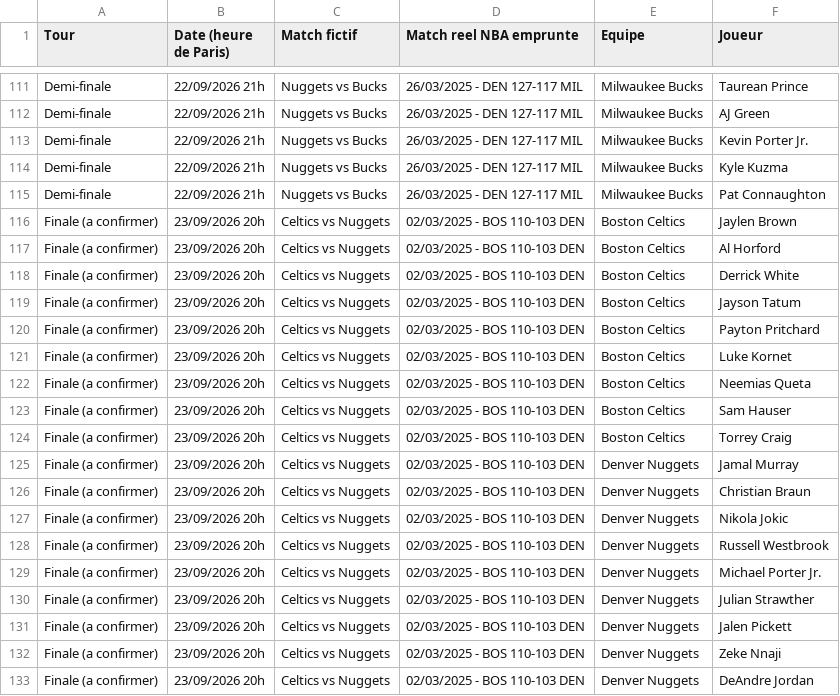
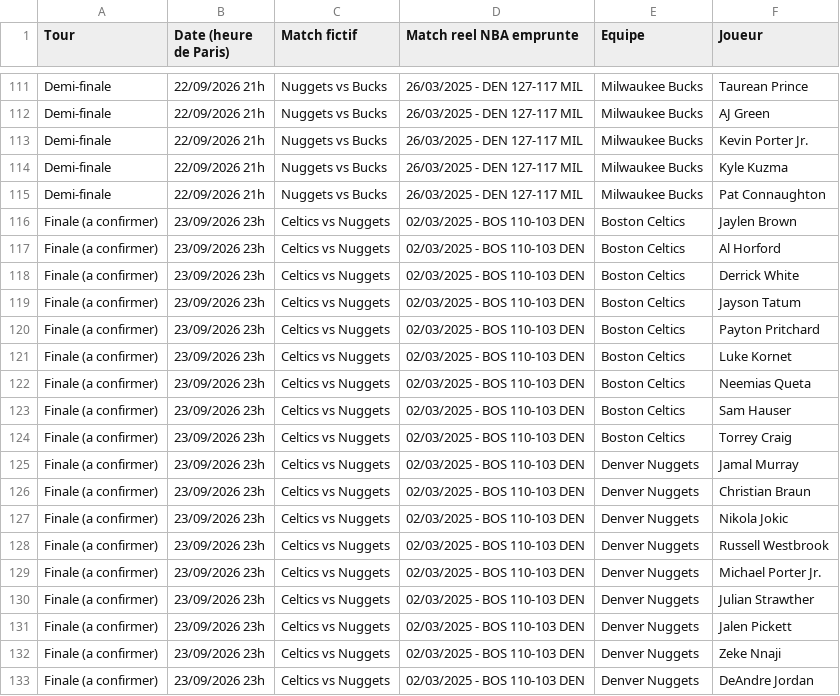
Before and after one commit to lenoirmath122-dev/nba-pronos, a CSV file: Cadrage/Suivi/NBA_CUP_ALPHA_EFFECTIFS.csv, drawn as a sheet; only a part is shown, gaps mark what is left out.

```diff
--- a/Cadrage/Suivi/NBA_CUP_ALPHA_EFFECTIFS.csv
+++ b/Cadrage/Suivi/NBA_CUP_ALPHA_EFFECTIFS.csv
@@ -115,19 +115,19 @@ Demi-finale;22/09/2026 21h;Nuggets vs Bucks;26/03/2025 - DEN 127-117 MIL;Milwauk
 Demi-finale;22/09/2026 21h;Nuggets vs Bucks;26/03/2025 - DEN 127-117 MIL;Milwaukee Bucks;Pat Connaughton
-Finale (a confirmer);23/09/2026 20h;Celtics vs Nuggets;02/03/2025 - BOS 110-103 DEN;Boston Celtics;Jaylen Brown
-Finale (a confirmer);23/09/2026 20h;Celtics vs Nuggets;02/03/2025 - BOS 110-103 DEN;Boston Celtics;Al Horford
-Finale (a confirmer);23/09/2026 20h;Celtics vs Nuggets;02/03/2025 - BOS 110-103 DEN;Boston Celtics;Derrick White
-Finale (a confirmer);23/09/2026 20h;Celtics vs Nuggets;02/03/2025 - BOS 110-103 DEN;Boston Celtics;Jayson Tatum
-Finale (a confirmer);23/09/2026 20h;Celtics vs Nuggets;02/03/2025 - BOS 110-103 DEN;Boston Celtics;Payton Pritchard
-Finale (a confirmer);23/09/2026 20h;Celtics vs Nuggets;02/03/2025 - BOS 110-103 DEN;Boston Celtics;Luke Kornet
-Finale (a confirmer);23/09/2026 20h;Celtics vs Nuggets;02/03/2025 - BOS 110-103 DEN;Boston Celtics;Neemias Queta
-Finale (a confirmer);23/09/2026 20h;Celtics vs Nuggets;02/03/2025 - BOS 110-103 DEN;Boston Celtics;Sam Hauser
-Finale (a confirmer);23/09/2026 20h;Celtics vs Nuggets;02/03/2025 - BOS 110-103 DEN;Boston Celtics;Torrey Craig
-Finale (a confirmer);23/09/2026 20h;Celtics vs Nuggets;02/03/2025 - BOS 110-103 DEN;Denver Nuggets;Jamal Murray
-Finale (a confirmer);23/09/2026 20h;Celtics vs Nuggets;02/03/2025 - BOS 110-103 DEN;Denver Nuggets;Christian Braun
-Finale (a confirmer);23/09/2026 20h;Celtics vs Nuggets;02/03/2025 - BOS 110-103 DEN;Denver Nuggets;Nikola Jokic
-Finale (a confirmer);23/09/2026 20h;Celtics vs Nuggets;02/03/2025 - BOS 110-103 DEN;Denver Nuggets;Russell Westbrook
-Finale (a confirmer);23/09/2026 20h;Celtics vs Nuggets;02/03/2025 - BOS 110-103 DEN;Denver Nuggets;Michael Porter Jr.
-Finale (a confirmer);23/09/2026 20h;Celtics vs Nuggets;02/03/2025 - BOS 110-103 DEN;Denver Nuggets;Julian Strawther
-Finale (a confirmer);23/09/2026 20h;Celtics vs Nuggets;02/03/2025 - BOS 110-103 DEN;Denver Nuggets;Jalen Pickett
-Finale (a confirmer);23/09/2026 20h;Celtics vs Nuggets;02/03/2025 - BOS 110-103 DEN;Denver Nuggets;Zeke Nnaji
-Finale (a confirmer);23/09/2026 20h;Celtics vs Nuggets;02/03/2025 - BOS 110-103 DEN;Denver Nuggets;DeAndre Jordan
+Finale (a confirmer);23/09/2026 23h;Celtics vs Nuggets;02/03/2025 - BOS 110-103 DEN;Boston Celtics;Jaylen Brown
+Finale (a confirmer);23/09/2026 23h;Celtics vs Nuggets;02/03/2025 - BOS 110-103 DEN;Boston Celtics;Al Horford
+Finale (a confirmer);23/09/2026 23h;Celtics vs Nuggets;02/03/2025 - BOS 110-103 DEN;Boston Celtics;Derrick White
+Finale (a confirmer);23/09/2026 23h;Celtics vs Nuggets;02/03/2025 - BOS 110-103 DEN;Boston Celtics;Jayson Tatum
+Finale (a confirmer);23/09/2026 23h;Celtics vs Nuggets;02/03/2025 - BOS 110-103 DEN;Boston Celtics;Payton Pritchard
+Finale (a confirmer);23/09/2026 23h;Celtics vs Nuggets;02/03/2025 - BOS 110-103 DEN;Boston Celtics;Luke Kornet
+Finale (a confirmer);23/09/2026 23h;Celtics vs Nuggets;02/03/2025 - BOS 110-103 DEN;Boston Celtics;Neemias Queta
+Finale (a confirmer);23/09/2026 23h;Celtics vs Nuggets;02/03/2025 - BOS 110-103 DEN;Boston Celtics;Sam Hauser
+Finale (a confirmer);23/09/2026 23h;Celtics vs Nuggets;02/03/2025 - BOS 110-103 DEN;Boston Celtics;Torrey Craig
+Finale (a confirmer);23/09/2026 23h;Celtics vs Nuggets;02/03/2025 - BOS 110-103 DEN;Denver Nuggets;Jamal Murray
+Finale (a confirmer);23/09/2026 23h;Celtics vs Nuggets;02/03/2025 - BOS 110-103 DEN;Denver Nuggets;Christian Braun
+Finale (a confirmer);23/09/2026 23h;Celtics vs Nuggets;02/03/2025 - BOS 110-103 DEN;Denver Nuggets;Nikola Jokic
+Finale (a confirmer);23/09/2026 23h;Celtics vs Nuggets;02/03/2025 - BOS 110-103 DEN;Denver Nuggets;Russell Westbrook
+Finale (a confirmer);23/09/2026 23h;Celtics vs Nuggets;02/03/2025 - BOS 110-103 DEN;Denver Nuggets;Michael Porter Jr.
+Finale (a confirmer);23/09/2026 23h;Celtics vs Nuggets;02/03/2025 - BOS 110-103 DEN;Denver Nuggets;Julian Strawther
+Finale (a confirmer);23/09/2026 23h;Celtics vs Nuggets;02/03/2025 - BOS 110-103 DEN;Denver Nuggets;Jalen Pickett
+Finale (a confirmer);23/09/2026 23h;Celtics vs Nuggets;02/03/2025 - BOS 110-103 DEN;Denver Nuggets;Zeke Nnaji
+Finale (a confirmer);23/09/2026 23h;Celtics vs Nuggets;02/03/2025 - BOS 110-103 DEN;Denver Nuggets;DeAndre Jordan
```
Also changed, not shown: 2 other files.
